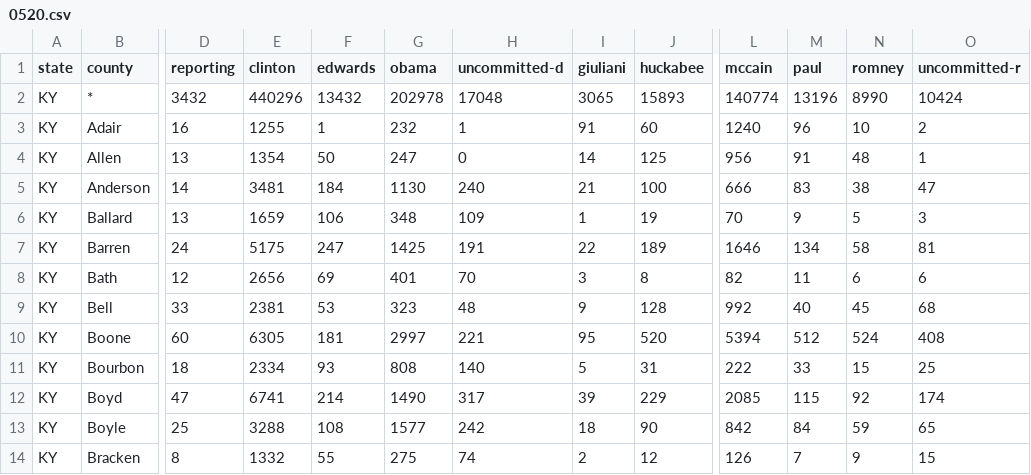
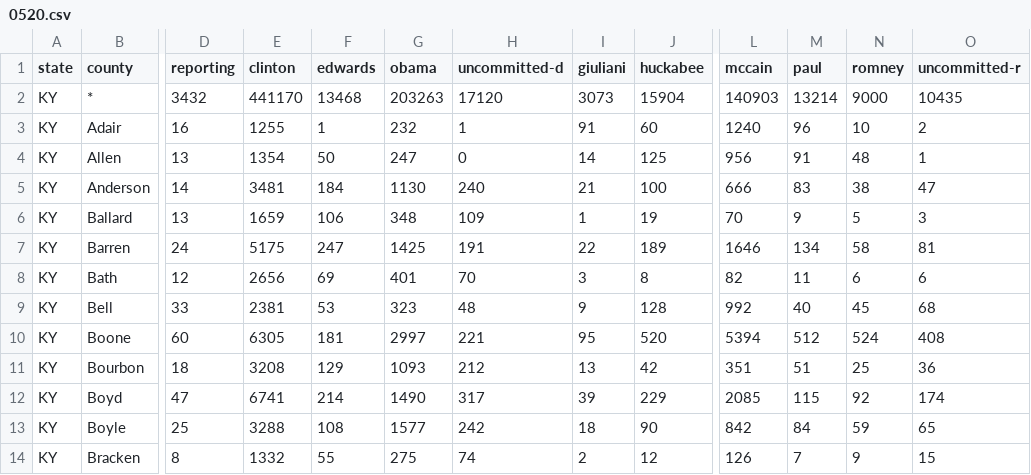
Before and after one commit to geary/primary-maps-2008-data, a CSV file: votes/0520.csv, drawn as a sheet; only a part is shown, gaps mark what is left out; the diff names each change by its address in the sheet, - before the commit and + after, or states it on an @@ line.

Commit message:
Vote update

```diff
--- a/votes/0520.csv
+++ b/votes/0520.csv
-E2 (clinton): 440296
+E2 (clinton): 441170
-F2 (edwards): 13432
+F2 (edwards): 13468
-G2 (obama): 202978
+G2 (obama): 203263
-H2 (uncommitted-d): 17048
+H2 (uncommitted-d): 17120
-I2 (giuliani): 3065
+I2 (giuliani): 3073
-J2 (huckabee): 15893
+J2 (huckabee): 15904
-L2 (mccain): 140774
+L2 (mccain): 140903
-M2 (paul): 13196
+M2 (paul): 13214
-N2 (romney): 8990
+N2 (romney): 9000
-O2 (uncommitted-r): 10424
+O2 (uncommitted-r): 10435
-E11 (clinton): 2334
+E11 (clinton): 3208
-F11 (edwards): 93
+F11 (edwards): 129
-G11 (obama): 808
+G11 (obama): 1093
-H11 (uncommitted-d): 140
+H11 (uncommitted-d): 212
-I11 (giuliani): 5
+I11 (giuliani): 13
-J11 (huckabee): 31
+J11 (huckabee): 42
-L11 (mccain): 222
+L11 (mccain): 351
-M11 (paul): 33
+M11 (paul): 51
-N11 (romney): 15
+N11 (romney): 25
-O11 (uncommitted-r): 25
+O11 (uncommitted-r): 36
```
Also changed, not shown: 4 other files.
